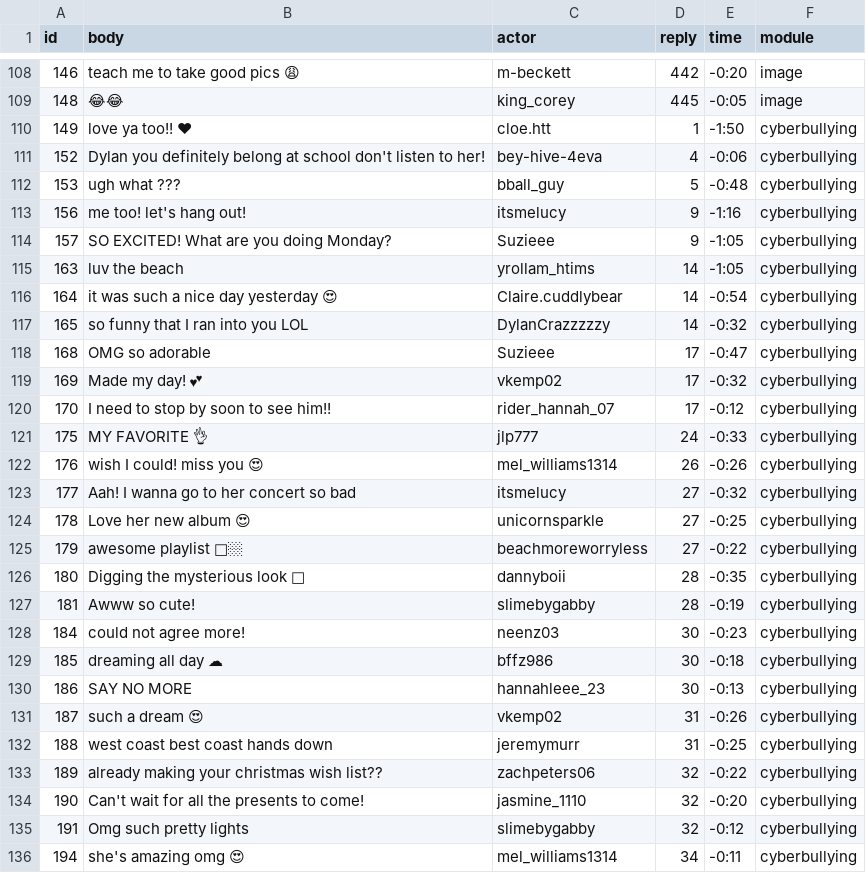
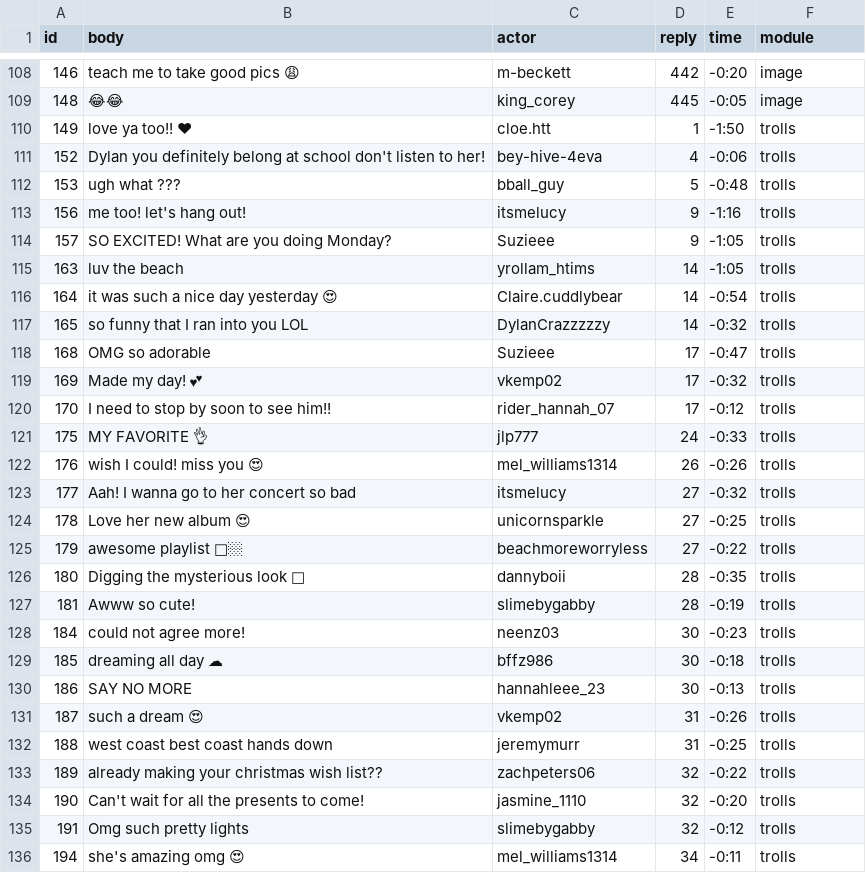
Before and after one commit to social-media-testdrive/truman_testdrive, a CSV file: input/allreplies.csv, drawn as a sheet; only a part is shown, gaps mark what is left out; the diff covers the shown part only; the diff names each change by its address in the sheet, - before the commit and + after, or states it on an @@ line.

Commit message:
Replace cyberbullying with trolls

```diff
--- a/input/allreplies.csv
+++ b/input/allreplies.csv
-F110:F136 (module): cyberbullying
+F110:F136 (module): trolls
```
Also changed, not shown: 21 edited cells elsewhere in this file, input/allposts.csv, input/allposts_bkup.csv, 48 other files.
